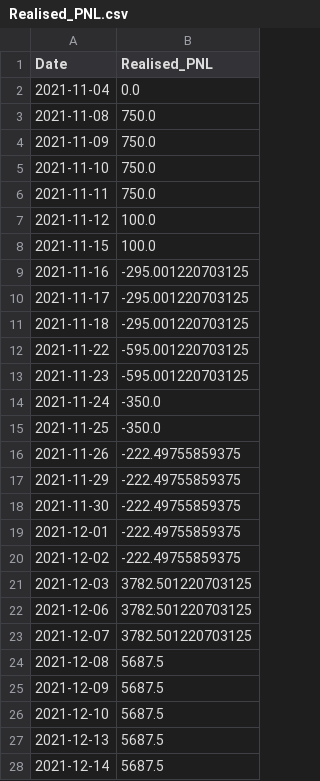
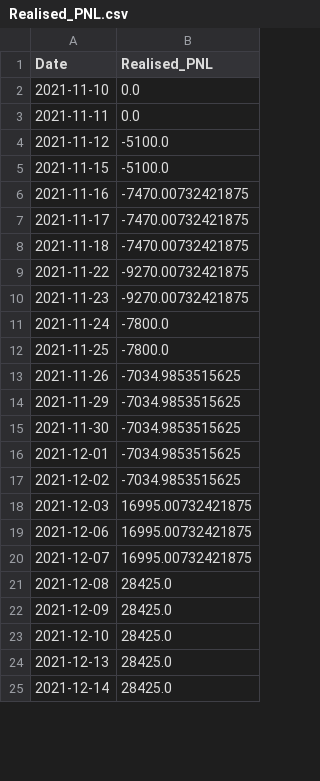
Before and after one commit to ankitrawat85/QuantStrategies, a CSV file: self/upwork/nadid/Realised_PNL.csv, drawn as a sheet; only a part is shown; the diff covers the shown part only.

```diff
--- a/self/upwork/nadid/Realised_PNL.csv
+++ b/self/upwork/nadid/Realised_PNL.csv
@@ -1,28 +1,25 @@
 Date,Realised_PNL
-2021-11-04,0.0
-2021-11-08,750.0
-2021-11-09,750.0
-2021-11-10,750.0
-2021-11-11,750.0
-2021-11-12,100.0
-2021-11-15,100.0
-2021-11-16,-295.001220703125
-2021-11-17,-295.001220703125
-2021-11-18,-295.001220703125
-2021-11-22,-595.001220703125
-2021-11-23,-595.001220703125
-2021-11-24,-350.0
-2021-11-25,-350.0
-2021-11-26,-222.49755859375
-2021-11-29,-222.49755859375
-2021-11-30,-222.49755859375
-2021-12-01,-222.49755859375
-2021-12-02,-222.49755859375
-2021-12-03,3782.501220703125
-2021-12-06,3782.501220703125
-2021-12-07,3782.501220703125
-2021-12-08,5687.5
-2021-12-09,5687.5
-2021-12-10,5687.5
-2021-12-13,5687.5
-2021-12-14,5687.5
+2021-11-10,0.0
+2021-11-11,0.0
+2021-11-12,-5100.0
+2021-11-15,-5100.0
+2021-11-16,-7470.00732421875
+2021-11-17,-7470.00732421875
+2021-11-18,-7470.00732421875
+2021-11-22,-9270.00732421875
+2021-11-23,-9270.00732421875
+2021-11-24,-7800.0
+2021-11-25,-7800.0
+2021-11-26,-7034.9853515625
+2021-11-29,-7034.9853515625
+2021-11-30,-7034.9853515625
+2021-12-01,-7034.9853515625
+2021-12-02,-7034.9853515625
+2021-12-03,16995.00732421875
+2021-12-06,16995.00732421875
+2021-12-07,16995.00732421875
+2021-12-08,28425.0
+2021-12-09,28425.0
+2021-12-10,28425.0
+2021-12-13,28425.0
+2021-12-14,28425.0
```
Also changed, not shown: 3 added rows and 5 edited cells elsewhere in this file, self/upwork/nadid/infy_realtime.csv, self/upwork/nadid/mainData.csv, 28 other files.
